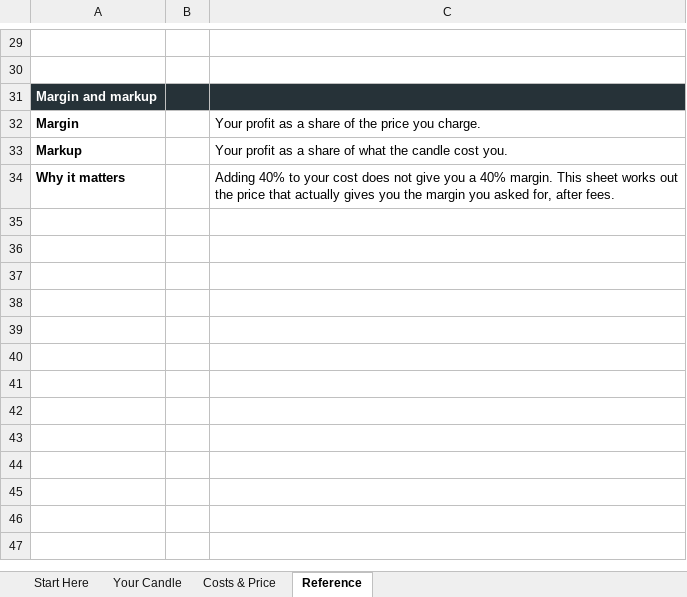
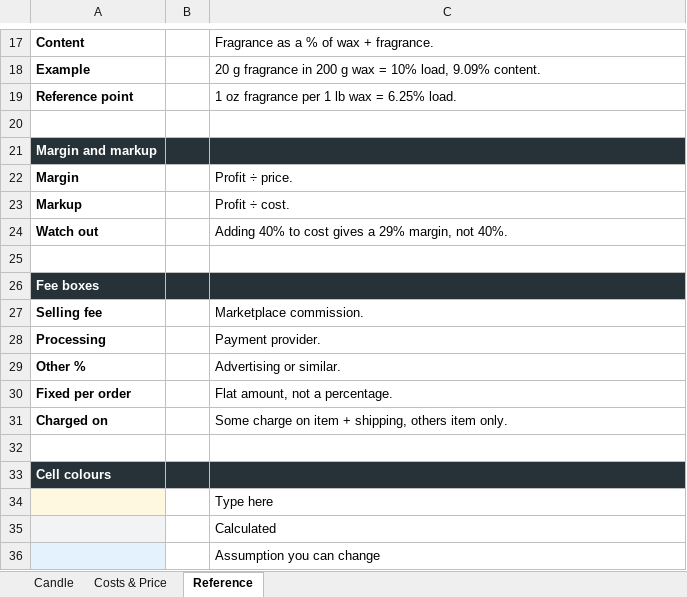
Before and after one commit to anneml825/FACTORY, an Excel workbook: product/candle-calculator/dist/candle-calculator.xlsx, sheet Reference, drawn as a sheet; only a part is shown, gaps mark what is left out; values as stored, in another font and other column widths than the file's, no borders; addresses are those after the commit; the diff covers the shown part only; the diff names each change by its address in the sheet, - before the commit and + after, or states it on an @@ line.

```diff
--- a/product/candle-calculator/dist/candle-calculator.xlsx (sheet Reference)
+++ b/product/candle-calculator/dist/candle-calculator.xlsx (sheet Reference)
-sheet tab: Start Here
+sheet tab: Candle
-sheet tab: Your Candle
-row 17: (empty)
+row 17: Content |  | Fragrance as a % of wax + fragrance.
+row 18: Example |  | 20 g fragrance in 200 g wax = 10% load, 9.09% content.
+row 19: Reference point |  | 1 oz fragrance per 1 lb wax = 6.25% load.
-C22: Your profit as a share of the price you charge.
+C22: Profit ÷ price.
-C23: Your profit as a share of what the candle cost you.
+C23: Profit ÷ cost.
+row 24: Watch out |  | Adding 40% to cost gives a 29% margin, not 40%.
-row 25: Why it matters |  | Adding 40% to your cost does not give you a 40% margin. This sheet works out the price that actually gives you the margin you asked for, after fees.
+row 25: (empty)
+row 26: Fee boxes
+row 27: Selling fee |  | Marketplace commission.
+row 28: Processing |  | Payment provider.
+row 29: Other % |  | Advertising or similar.
+row 30: Fixed per order |  | Flat amount, not a percentage.
+row 31: Charged on |  | Some charge on item + shipping, others item only.
+row 32: (empty)
+row 33: Cell colours
+row 34:  |  | Type here
+row 35:  |  | Calculated
+row 36:  |  | Assumption you can change
```
Also changed, not shown: 4 added rows, 16 removed rows, 10 edited cells and cell formats elsewhere in this sheet, sheet Costs & Price, sheet Candle, 19 other files.
